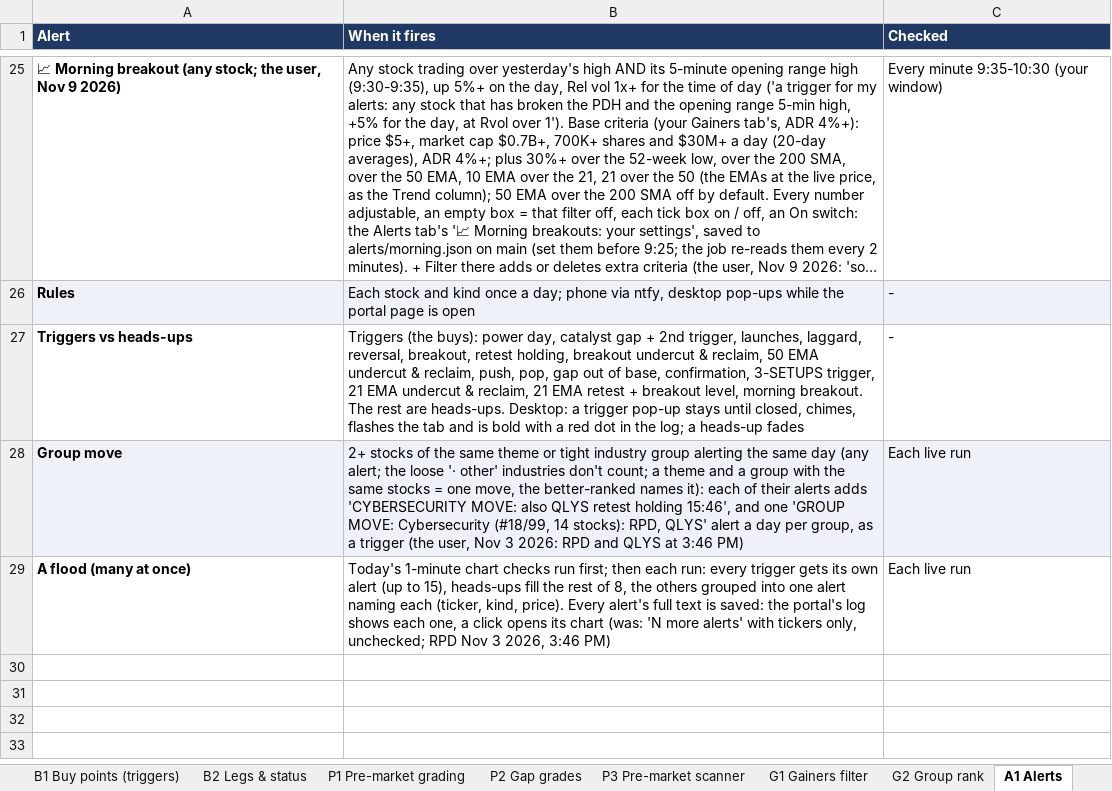
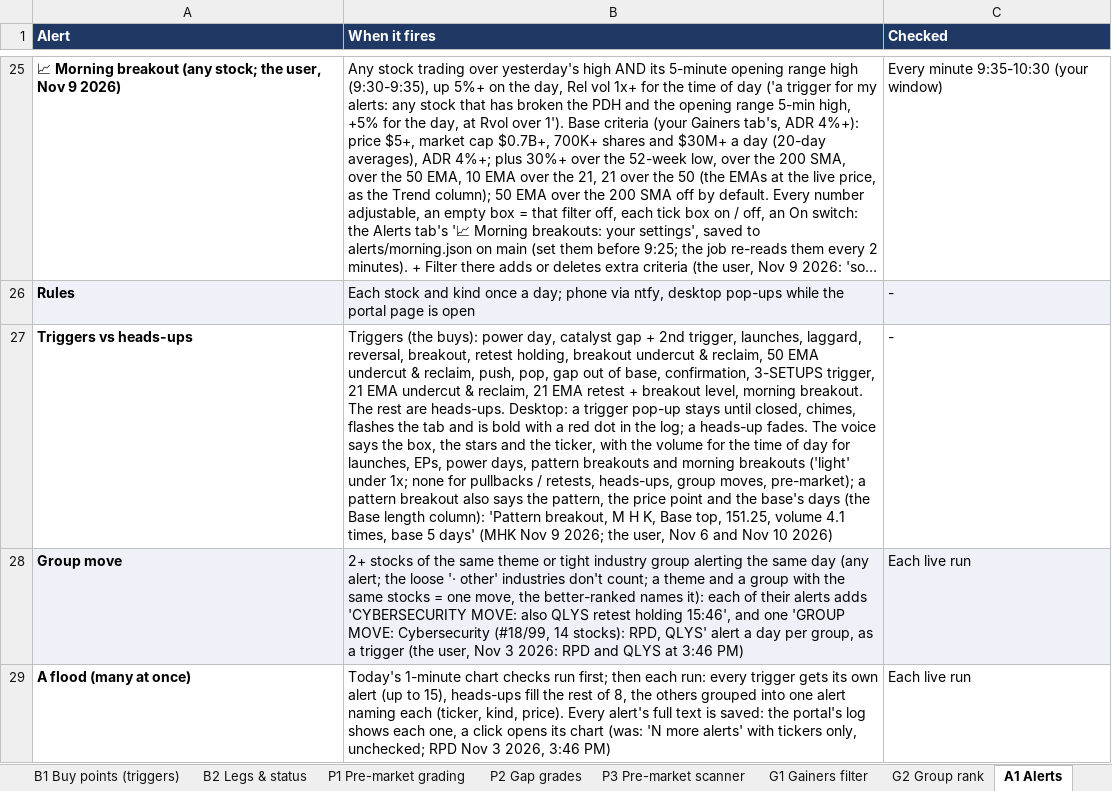
Before and after one commit to goattrader40-lgtm/radar-close-snapshots, an Excel workbook: rules/scanner_rules.xlsx, sheet A1 Alerts, drawn as a sheet; only a part is shown, gaps mark what is left out; long unchanged cells end in …; values as stored, in another font and other column widths than the file's, no borders; the diff names each change by its address in the sheet, - before the commit and + after, or states it on an @@ line.

```diff
--- a/rules/scanner_rules.xlsx (sheet A1 Alerts)
+++ b/rules/scanner_rules.xlsx (sheet A1 Alerts)
-B27 (When it fires): …a heads-up fades
+B27 (When it fires): …a heads-up fades. The voice says the box, the stars and the ticker, with the volume for the time of day for launches, EPs, power days, pattern breakouts and morning breakouts ('light' under 1x; none for pullbacks / retests, heads-ups, group moves, pre-market); a pattern breakout also says the pattern, the price point and the base's days (the Base length column): 'Pattern breakout, M H K, Base top, 151.25, volume 4.1 times, base 5 days' (MHK Nov 9 2026; the user, Nov 6 and Nov 10 2026)
```
Also changed, not shown: 4 other files.
